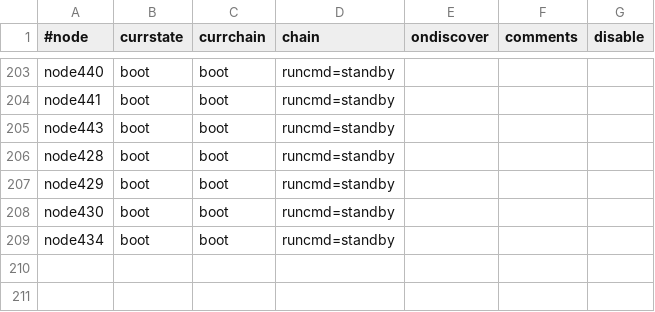
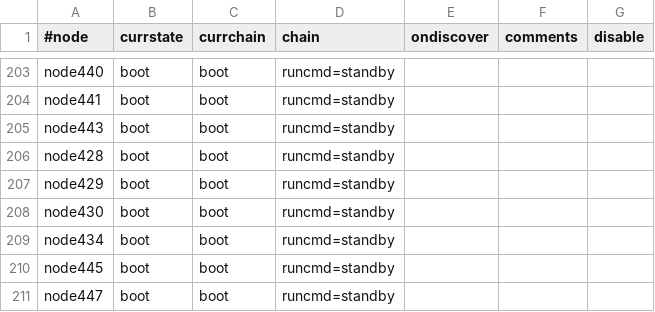
Before and after one commit to broadinstitute/APSGhistory, a CSV file: xcat2/tables/chain.csv, drawn as a sheet; only a part is shown, gaps mark what is left out.

```diff
--- a/xcat2/tables/chain.csv
+++ b/xcat2/tables/chain.csv
@@ -209 +209,3 @@
 "node434","boot","boot","runcmd=standby",,,
+"node445","boot","boot","runcmd=standby",,,
+"node447","boot","boot","runcmd=standby",,,
```
Also changed, not shown: xcat2/tables/bootparams.csv, xcat2/tables/hosts.csv, 5 other files.
